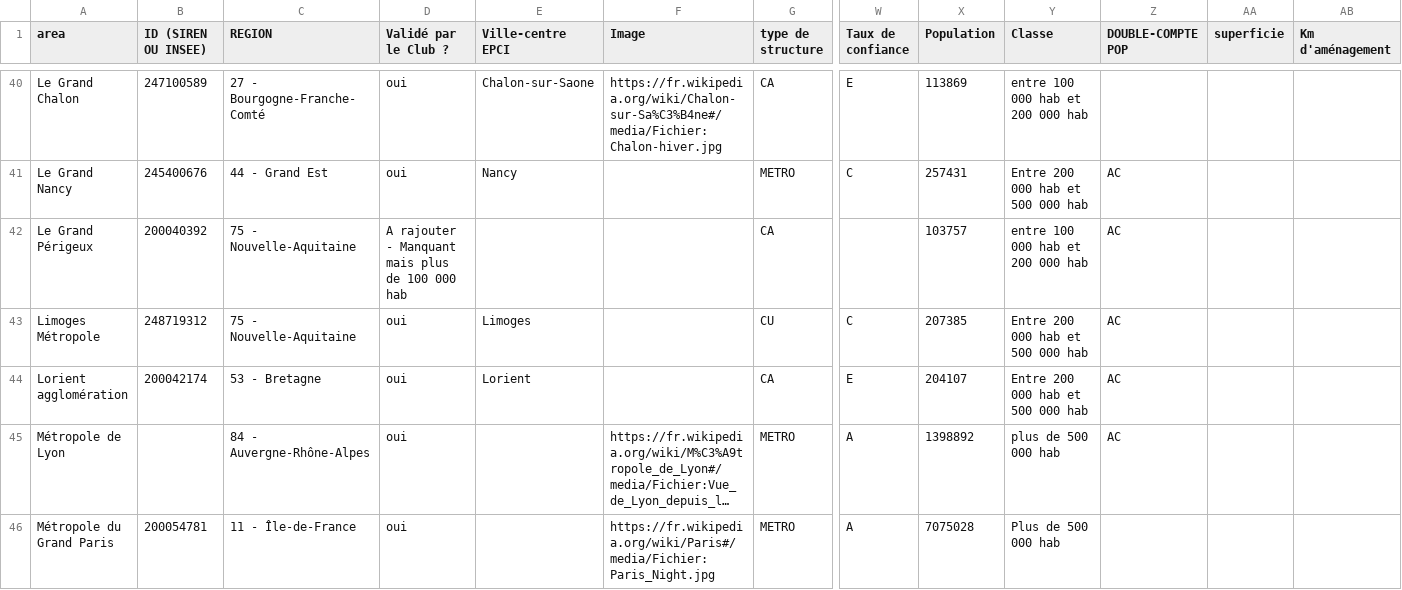
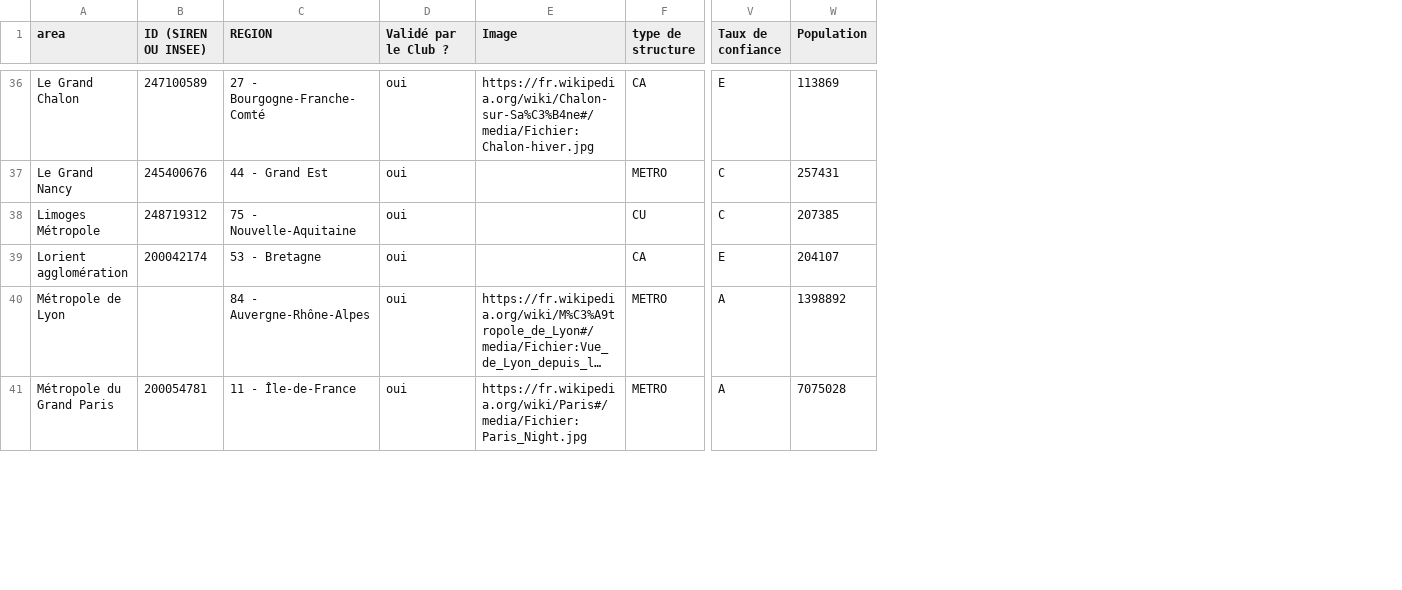
Before and after one commit to fabmob/cyclopolis, a CSV file: cyclopolisData.csv, drawn as a sheet; only a part is shown, gaps mark what is left out; long unchanged cells end in …; rows hold the shown columns only; the diff covers the shown part only; the diff names each change by its address in the sheet, - before the commit and + after, or states it on an @@ line.

```diff
--- a/cyclopolisData.csv
+++ b/cyclopolisData.csv
-column E (Ville-centre EPCI), rows 40-41: Chalon-sur-Saone | Nancy; rows 43-44: Limoges | Lorient
-column Y (Classe), rows 40-41: entre 100 000 hab et 200 000 hab | Entre 200 000 hab et 500 000 hab; rows 43-46: Entre 200 000 hab et 500 000 hab | Entre 200 000 hab et 500 000 hab | plus de 500 000 hab | Plus de 500 000 hab
-column Z (DOUBLE-COMPTE POP), row 41: AC; rows 43-45: all AC
-column AA (superficie), empty
-column AB (Km d'aménagement), empty
-row 42: Le Grand Périgeux | 200040392 | 75 - Nouvelle-Aquitaine | A rajouter - Manquant mais plus de 100 000 hab |  |  | CA |  | 103757 | entre 100 000 hab et 200 000 hab | AC
```
Also changed, not shown: 7 removed rows elsewhere in this file, 1 other file.
